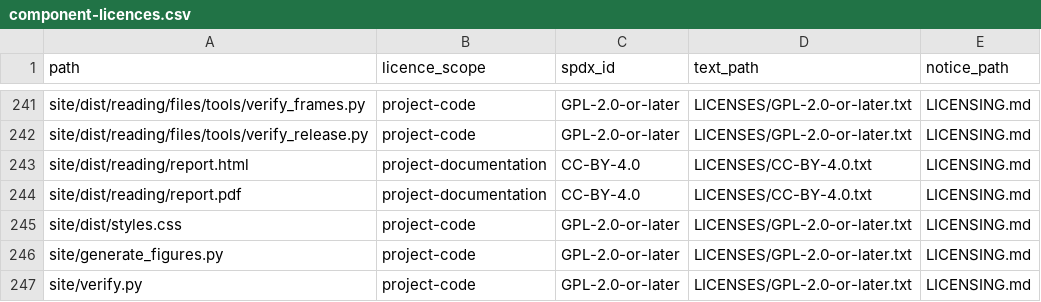
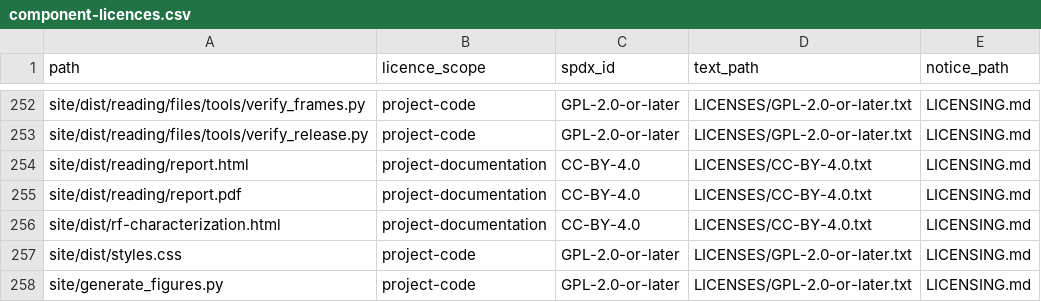
Before and after one commit to TheOddSock/pi5-wifi-sdr, a CSV file: site/dist/reading/files/release/component-licences.csv, drawn as a sheet; only a part is shown, gaps mark what is left out; the shorter side is filled out with more unchanged rows; the diff covers the shown part only.

```diff
--- a/site/dist/reading/files/release/component-licences.csv
+++ b/site/dist/reading/files/release/component-licences.csv
@@ -244,2 +255,3 @@ site/dist/reading/report.html,project-documentation,CC-BY-4.0,LICENSES/CC-BY-4.0
 site/dist/reading/report.pdf,project-documentation,CC-BY-4.0,LICENSES/CC-BY-4.0.txt,LICENSING.md
+site/dist/rf-characterization.html,project-documentation,CC-BY-4.0,LICENSES/CC-BY-4.0.txt,LICENSING.md
 site/dist/styles.css,project-code,GPL-2.0-or-later,LICENSES/GPL-2.0-or-later.txt,LICENSING.md
```
Also changed, not shown: 28 added rows elsewhere in this file, release/component-licences.csv, 25 other files.
